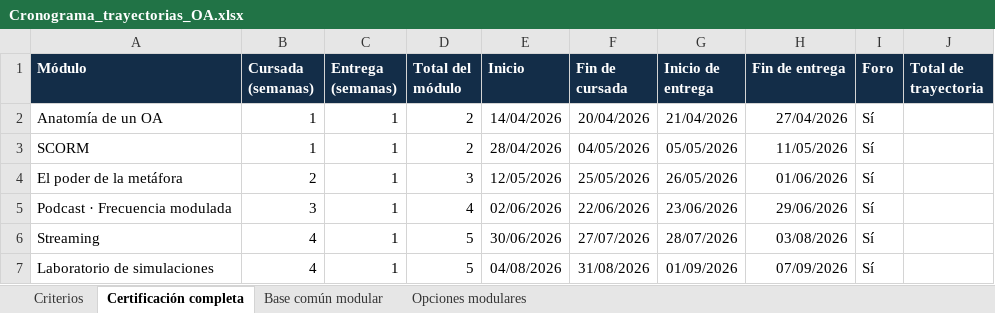
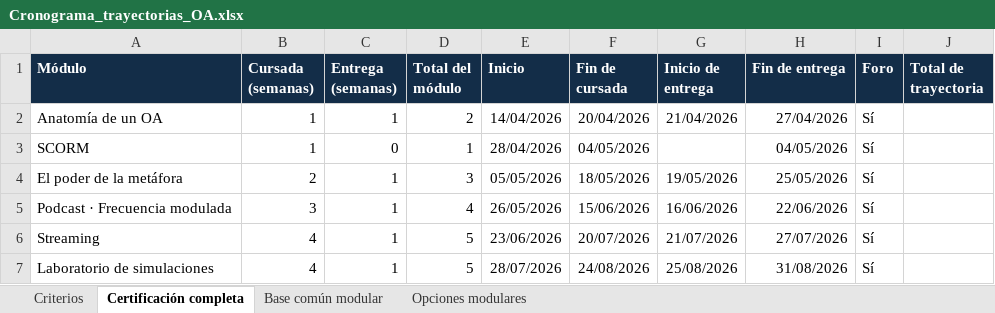
Before and after one commit to pedflacso/elpoderdelametafora, an Excel workbook: version-1-autoasistida/trayectorias/Cronograma_trayectorias_OA.xlsx, sheet Certificación completa, drawn as a sheet; values as stored, in another font and other column widths than the file's, no borders; the diff names each change by its address in the sheet, - before the commit and + after, or states it on an @@ line.

Commit message:
Quitar entrega final de SCORM y recalcular trayectorias

```diff
--- a/version-1-autoasistida/trayectorias/Cronograma_trayectorias_OA.xlsx (sheet Certificación completa)
+++ b/version-1-autoasistida/trayectorias/Cronograma_trayectorias_OA.xlsx (sheet Certificación completa)
-C3 (Entrega (semanas)): 1
+C3 (Entrega (semanas)): 0
-D3 (Total del módulo): 2
+D3 (Total del módulo): 1
-G3 (Inicio de entrega): 05/05/2026
+G3 (Inicio de entrega): (empty)
-H3 (Fin de entrega): 11/05/2026
+H3 (Fin de entrega): 04/05/2026
-E4 (Inicio): 12/05/2026
+E4 (Inicio): 05/05/2026
-F4 (Fin de cursada): 25/05/2026
+F4 (Fin de cursada): 18/05/2026
-G4 (Inicio de entrega): 26/05/2026
+G4 (Inicio de entrega): 19/05/2026
-H4 (Fin de entrega): 01/06/2026
+H4 (Fin de entrega): 25/05/2026
-E5 (Inicio): 02/06/2026
+E5 (Inicio): 26/05/2026
-F5 (Fin de cursada): 22/06/2026
+F5 (Fin de cursada): 15/06/2026
-G5 (Inicio de entrega): 23/06/2026
+G5 (Inicio de entrega): 16/06/2026
-H5 (Fin de entrega): 29/06/2026
+H5 (Fin de entrega): 22/06/2026
-E6 (Inicio): 30/06/2026
+E6 (Inicio): 23/06/2026
-F6 (Fin de cursada): 27/07/2026
+F6 (Fin de cursada): 20/07/2026
-G6 (Inicio de entrega): 28/07/2026
+G6 (Inicio de entrega): 21/07/2026
-H6 (Fin de entrega): 03/08/2026
+H6 (Fin de entrega): 27/07/2026
-E7 (Inicio): 04/08/2026
+E7 (Inicio): 28/07/2026
-F7 (Fin de cursada): 31/08/2026
+F7 (Fin de cursada): 24/08/2026
-G7 (Inicio de entrega): 01/09/2026
+G7 (Inicio de entrega): 25/08/2026
-H7 (Fin de entrega): 07/09/2026
+H7 (Fin de entrega): 31/08/2026
```
Also changed, not shown: sheet Opciones modulares, sheet Base común modular, sheet Criterios, 6 other files.
